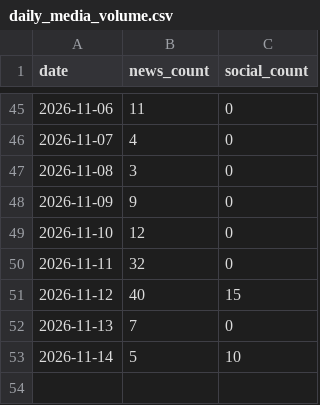
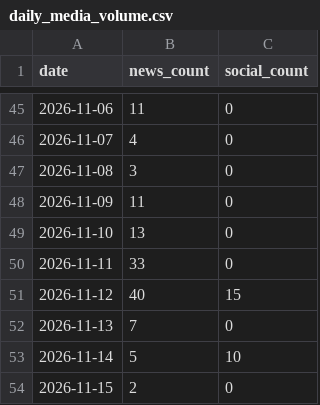
Before and after one commit to adithyadaine/chiEAC-chicago-migrant-resource-pulse, a CSV file: data/gold/daily_media_volume.csv, drawn as a sheet; only a part is shown, gaps mark what is left out.

```diff
--- a/data/gold/daily_media_volume.csv
+++ b/data/gold/daily_media_volume.csv
@@ -47,5 +47,5 @@ date,news_count,social_count
 2026-11-08,3,0
-2026-11-09,9,0
-2026-11-10,12,0
-2026-11-11,32,0
+2026-11-09,11,0
+2026-11-10,13,0
+2026-11-11,33,0
 2026-11-12,40,15
@@ -53 +53,2 @@ date,news_count,social_count
 2026-11-14,5,10
+2026-11-15,2,0
```
Also changed, not shown: data/gold/latest_news.csv, 1 other file.
